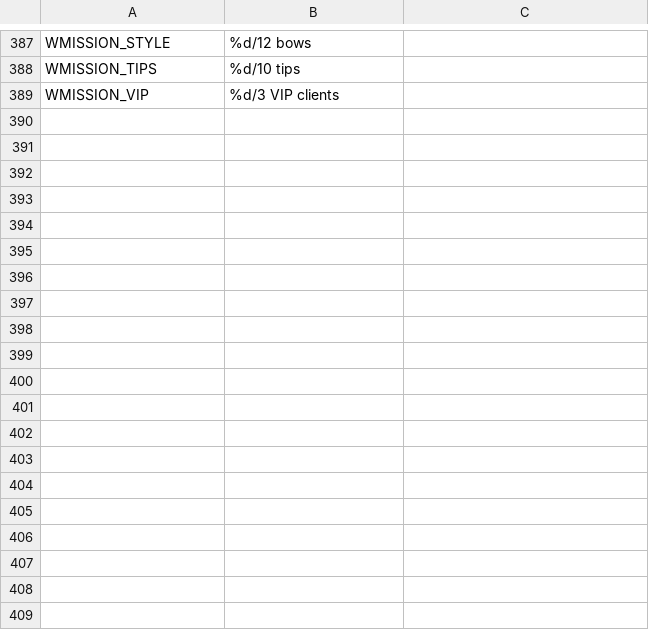
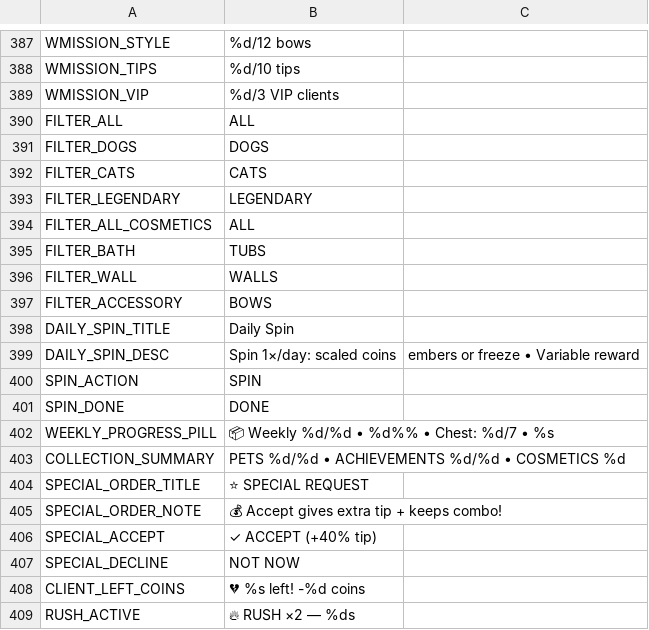
Before and after one commit to berger33/game_idlepet, a CSV file: data/localization/en_US.csv, drawn as a sheet; only a part is shown, gaps mark what is left out; the diff covers the shown part only; the diff names each change by its address in the sheet, - before the commit and + after, or states it on an @@ line.

```diff
--- a/data/localization/en_US.csv
+++ b/data/localization/en_US.csv
+row 390: FILTER_ALL | ALL
+row 391: FILTER_DOGS | DOGS
+row 392: FILTER_CATS | CATS
+row 393: FILTER_LEGENDARY | LEGENDARY
+row 394: FILTER_ALL_COSMETICS | ALL
+row 395: FILTER_BATH | TUBS
+row 396: FILTER_WALL | WALLS
+row 397: FILTER_ACCESSORY | BOWS
+row 398: DAILY_SPIN_TITLE | Daily Spin
+row 399: DAILY_SPIN_DESC | Spin 1×/day: scaled coins | embers or freeze • Variable reward
+row 400: SPIN_ACTION | SPIN
+row 401: SPIN_DONE | DONE
+row 402: WEEKLY_PROGRESS_PILL | 📦 Weekly %d/%d • %d%% • Chest: %d/7 • %s
+row 403: COLLECTION_SUMMARY | PETS %d/%d • ACHIEVEMENTS %d/%d • COSMETICS %d
+row 404: SPECIAL_ORDER_TITLE | ⭐ SPECIAL REQUEST
+row 405: SPECIAL_ORDER_NOTE | 💰 Accept gives extra tip + keeps combo!
+row 406: SPECIAL_ACCEPT | ✓ ACCEPT (+40% tip)
+row 407: SPECIAL_DECLINE | NOT NOW
+row 408: CLIENT_LEFT_COINS | 💔 %s left! -%d coins
+row 409: RUSH_ACTIVE | 🔥 RUSH ×2 — %ds
```
Also changed, not shown: 11 added rows elsewhere in this file, data/localization/es_ES.csv, data/localization/pt_BR.csv, 9 other files.
